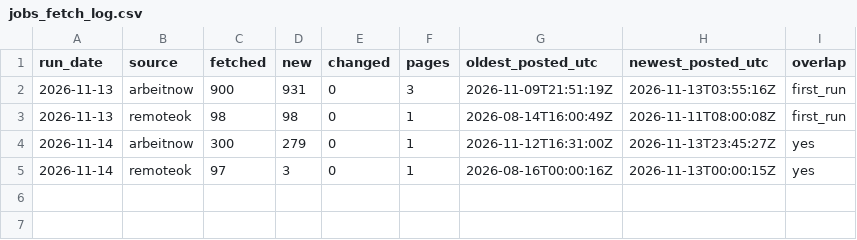
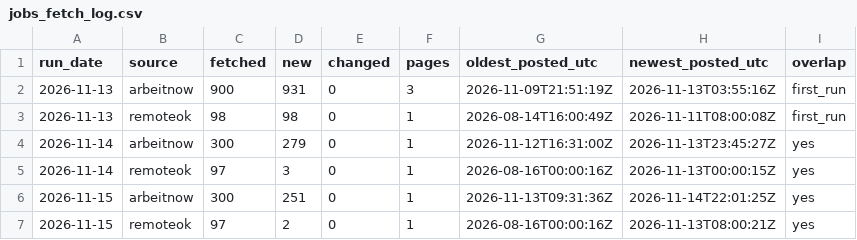
Before and after one commit to 0Ju12/data-projects, a CSV file: warehouse/data/jobs_fetch_log.csv, drawn as a sheet; the diff names each change by its address in the sheet, - before the commit and + after, or states it on an @@ line.

```diff
--- a/warehouse/data/jobs_fetch_log.csv
+++ b/warehouse/data/jobs_fetch_log.csv
+row 6: 2026-11-15 | arbeitnow | 300 | 251 | 0 | 1 | 2026-11-13T09:31:36Z | 2026-11-14T22:01:25Z | yes
+row 7: 2026-11-15 | remoteok | 97 | 2 | 0 | 1 | 2026-08-16T00:00:16Z | 2026-11-13T08:00:21Z | yes
```
Also changed, not shown: geo-data-pipeline/data/events.csv, warehouse/data/market_candles.csv, 9 other files.
